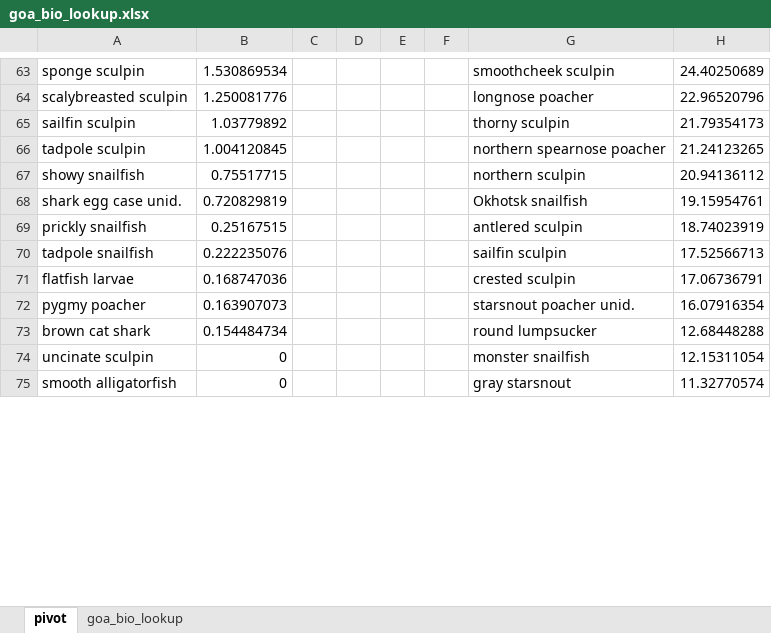
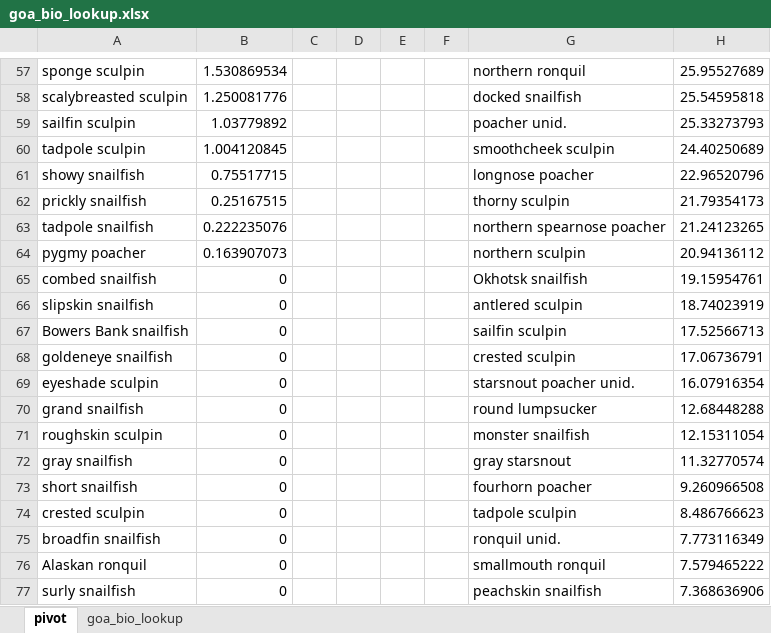
Before and after one commit to kaydin/reem_diets, an Excel workbook: lookups/lookup_merge/goa_bio_lookup.xlsx, sheet pivot, drawn as a sheet; only a part is shown, gaps mark what is left out; values as stored, in another font and other column widths than the file's, no borders; charts and pictures not drawn; removed rows and columns are numbered as before the commit, all else as after; the diff covers the shown part only; the diff names each change by its address in the sheet, - before the commit and + after, or states it on an @@ line.

```diff
--- a/lookups/lookup_merge/goa_bio_lookup.xlsx (sheet pivot)
+++ b/lookups/lookup_merge/goa_bio_lookup.xlsx (sheet pivot)
-G57: smoothcheek sculpin
+G57: northern ronquil
-H57: 24.40250689
+H57: 25.95527689
-G58: longnose poacher
+G58: docked snailfish
-H58: 22.96520796
+H58: 25.54595818
-G59: thorny sculpin
+G59: poacher unid.
-H59: 21.79354173
+H59: 25.33273793
-G60: northern spearnose poacher
+G60: smoothcheek sculpin
-H60: 21.24123265
+H60: 24.40250689
-G61: northern sculpin
+G61: longnose poacher
-H61: 20.94136112
+H61: 22.96520796
-row 68: shark egg case unid. | 0.720829819 |  |  |  |  | Okhotsk snailfish | 19.15954761
-G62: antlered sculpin
+G62: thorny sculpin
-H62: 18.74023919
+H62: 21.79354173
-G63: sailfin sculpin
+G63: northern spearnose poacher
-H63: 17.52566713
+H63: 21.24123265
-row 71: flatfish larvae | 0.168747036 |  |  |  |  | crested sculpin | 17.06736791
-G64: starsnout poacher unid.
+G64: northern sculpin
-H64: 16.07916354
+H64: 20.94136112
+row 65: combed snailfish | 0 |  |  |  |  | Okhotsk snailfish | 19.15954761
+row 66: slipskin snailfish | 0 |  |  |  |  | antlered sculpin | 18.74023919
+row 67: Bowers Bank snailfish | 0 |  |  |  |  | sailfin sculpin | 17.52566713
+row 68: goldeneye snailfish | 0 |  |  |  |  | crested sculpin | 17.06736791
+row 69: eyeshade sculpin | 0 |  |  |  |  | starsnout poacher unid. | 16.07916354
-A70: brown cat shark
+A70: grand snailfish
-B70: 0.154484734
+B70: 0
-A71: uncinate sculpin
+A71: roughskin sculpin
-A72: smooth alligatorfish
+A72: gray snailfish
+row 73: short snailfish | 0 |  |  |  |  | fourhorn poacher | 9.260966508
+row 74: crested sculpin | 0 |  |  |  |  | tadpole sculpin | 8.486766623
+row 75: broadfin snailfish | 0 |  |  |  |  | ronquil unid. | 7.773116349
+row 76: Alaskan ronquil | 0 |  |  |  |  | smallmouth ronquil | 7.579465222
+row 77: surly snailfish | 0 |  |  |  |  | peachskin snailfish | 7.368636906
```
Also changed, not shown: 39 added rows, 56 removed rows and 247 edited cells elsewhere in this sheet, sheet goa_bio_lookup, charts or pictures, 8 other files.
